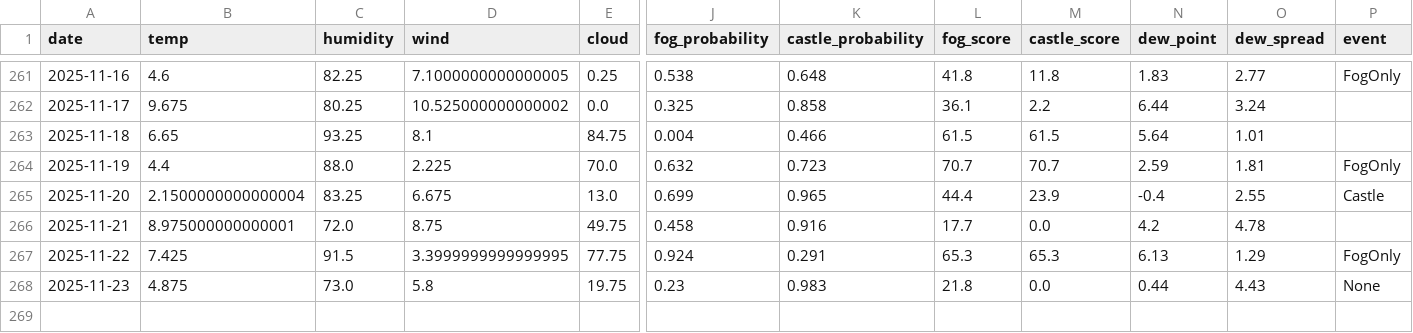
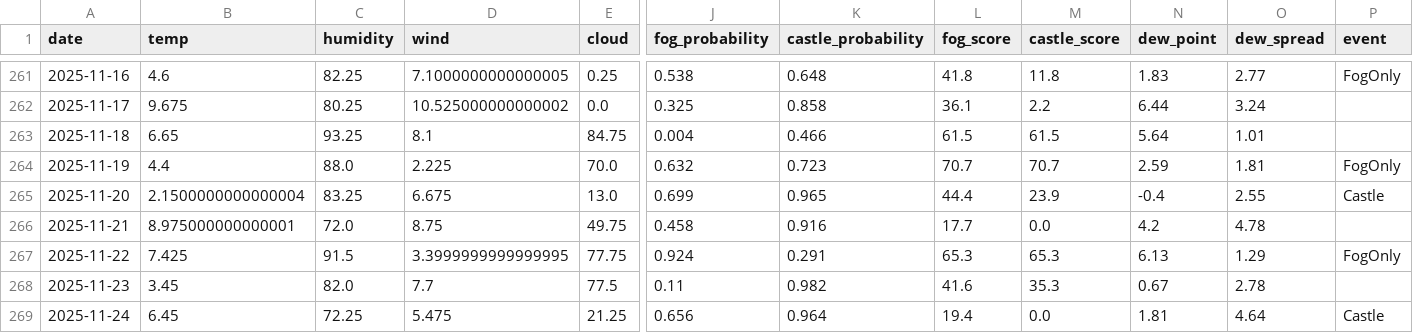
Before and after one commit to 2Gsasaki/skycastle-ai, a CSV file: data/history.csv, drawn as a sheet; only a part is shown, gaps mark what is left out; rows hold the shown columns only; the diff covers the shown part only; the diff names each change by its address in the sheet, - before the commit and + after, or states it on an @@ line.

```diff
--- a/data/history.csv
+++ b/data/history.csv
-B268 (temp): 4.875
+B268 (temp): 3.45
-C268 (humidity): 73.0
+C268 (humidity): 82.0
-D268 (wind): 5.8
+D268 (wind): 7.7
-E268 (cloud): 19.75
+E268 (cloud): 77.5
-J268 (fog_probability): 0.23
+J268 (fog_probability): 0.11
-K268 (castle_probability): 0.983
+K268 (castle_probability): 0.982
-L268 (fog_score): 21.8
+L268 (fog_score): 41.6
-M268 (castle_score): 0.0
+M268 (castle_score): 35.3
-N268 (dew_point): 0.44
+N268 (dew_point): 0.67
-O268 (dew_spread): 4.43
+O268 (dew_spread): 2.78
-P268 (event): None
+P268 (event): (empty)
+row 269: 2025-11-24 | 6.45 | 72.25 | 5.475 | 21.25 | 0.656 | 0.964 | 19.4 | 0.0 | 1.81 | 4.64 | Castle
```
Also changed, not shown: 2 edited cells elsewhere in this file, 5 other files.
